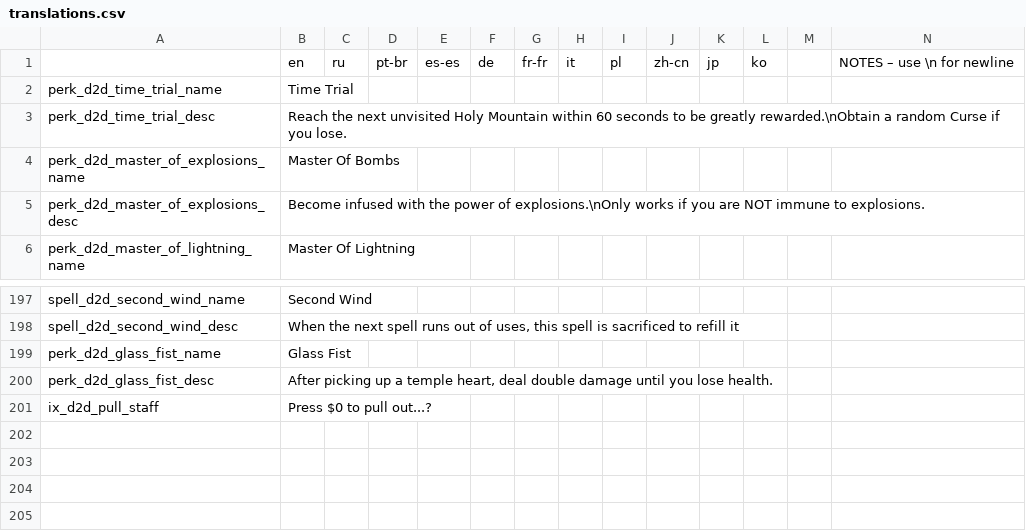
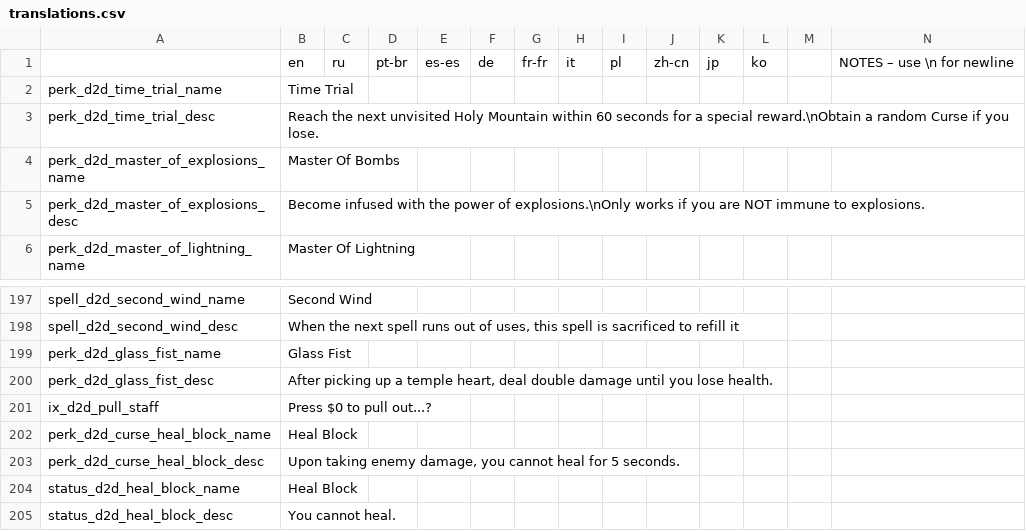
Before and after one commit to meyergames/noita-mod-d2d-content-pack, a CSV file: translations.csv, drawn as a sheet; only a part is shown, gaps mark what is left out; rows hold the shown columns only; the diff names each change by its address in the sheet, - before the commit and + after, or states it on an @@ line.

Commit message:
add Heal Block curse

```diff
--- a/translations.csv
+++ b/translations.csv
-B3: …60 seconds to be greatly rewarded.\nObtain a random…
+B3: …60 seconds for a special reward.\nObtain a random…
+row 202: perk_d2d_curse_heal_block_name | Heal Block
+row 203: perk_d2d_curse_heal_block_desc | Upon taking enemy damage, you cannot heal for 5 seconds.
+row 204: status_d2d_heal_block_name | Heal Block
+row 205: status_d2d_heal_block_desc | You cannot heal.
```
Also changed, not shown: 13 other files.
